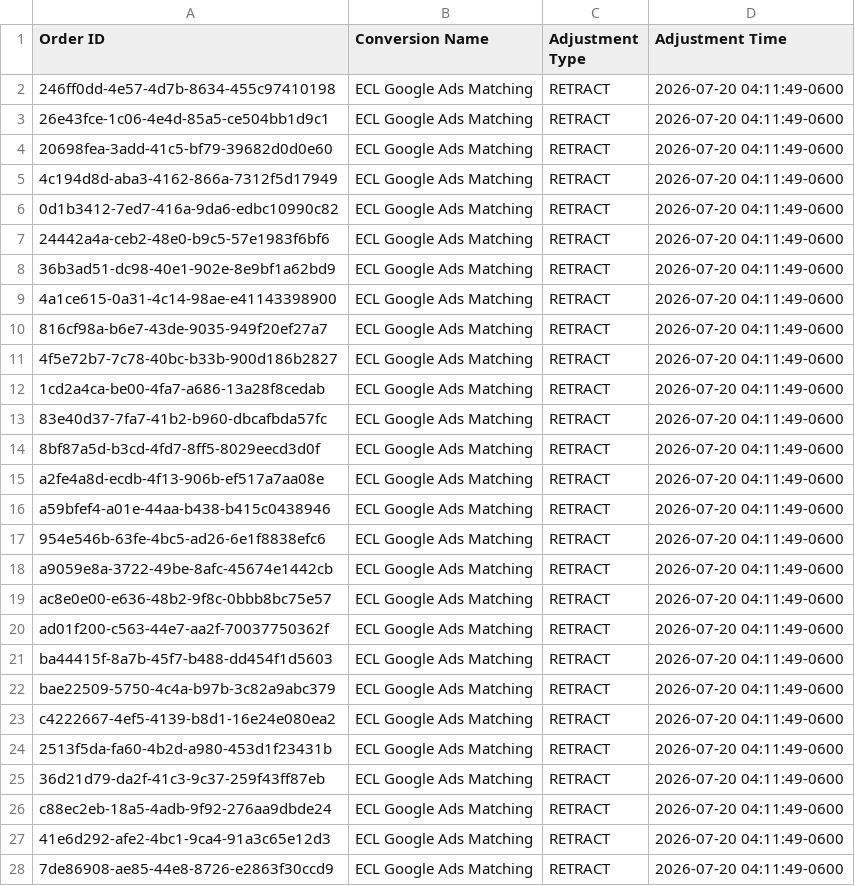
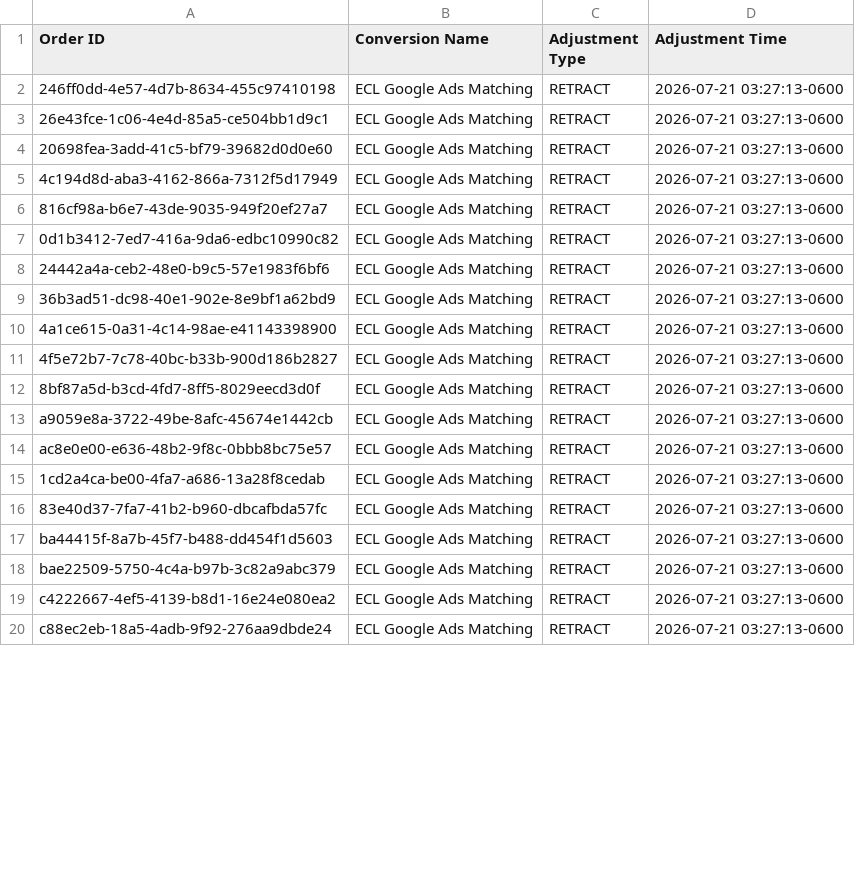
Before and after one commit to warmregards/Endoscopia-del-Mayab, a CSV file: data/enhanced-conversion-adjustments.csv, drawn as a sheet; only a part is shown; the diff covers the shown part only.

```diff
--- a/data/enhanced-conversion-adjustments.csv
+++ b/data/enhanced-conversion-adjustments.csv
@@ -1,28 +1,20 @@
 Order ID,Conversion Name,Adjustment Type,Adjustment Time
-246ff0dd-4e57-4d7b-8634-455c97410198,ECL Google Ads Matching,RETRACT,2026-07-20 04:11:49-0600
-26e43fce-1c06-4e4d-85a5-ce504bb1d9c1,ECL Google Ads Matching,RETRACT,2026-07-20 04:11:49-0600
-20698fea-3add-41c5-bf79-39682d0d0e60,ECL Google Ads Matching,RETRACT,2026-07-20 04:11:49-0600
-4c194d8d-aba3-4162-866a-7312f5d17949,ECL Google Ads Matching,RETRACT,2026-07-20 04:11:49-0600
-0d1b3412-7ed7-416a-9da6-edbc10990c82,ECL Google Ads Matching,RETRACT,2026-07-20 04:11:49-0600
-24442a4a-ceb2-48e0-b9c5-57e1983f6bf6,ECL Google Ads Matching,RETRACT,2026-07-20 04:11:49-0600
-36b3ad51-dc98-40e1-902e-8e9bf1a62bd9,ECL Google Ads Matching,RETRACT,2026-07-20 04:11:49-0600
-4a1ce615-0a31-4c14-98ae-e41143398900,ECL Google Ads Matching,RETRACT,2026-07-20 04:11:49-0600
-816cf98a-b6e7-43de-9035-949f20ef27a7,ECL Google Ads Matching,RETRACT,2026-07-20 04:11:49-0600
-4f5e72b7-7c78-40bc-b33b-900d186b2827,ECL Google Ads Matching,RETRACT,2026-07-20 04:11:49-0600
-1cd2a4ca-be00-4fa7-a686-13a28f8cedab,ECL Google Ads Matching,RETRACT,2026-07-20 04:11:49-0600
-83e40d37-7fa7-41b2-b960-dbcafbda57fc,ECL Google Ads Matching,RETRACT,2026-07-20 04:11:49-0600
-8bf87a5d-b3cd-4fd7-8ff5-8029eecd3d0f,ECL Google Ads Matching,RETRACT,2026-07-20 04:11:49-0600
-a2fe4a8d-ecdb-4f13-906b-ef517a7aa08e,ECL Google Ads Matching,RETRACT,2026-07-20 04:11:49-0600
-a59bfef4-a01e-44aa-b438-b415c0438946,ECL Google Ads Matching,RETRACT,2026-07-20 04:11:49-0600
-954e546b-63fe-4bc5-ad26-6e1f8838efc6,ECL Google Ads Matching,RETRACT,2026-07-20 04:11:49-0600
-a9059e8a-3722-49be-8afc-45674e1442cb,ECL Google Ads Matching,RETRACT,2026-07-20 04:11:49-0600
-ac8e0e00-e636-48b2-9f8c-0bbb8bc75e57,ECL Google Ads Matching,RETRACT,2026-07-20 04:11:49-0600
-ad01f200-c563-44e7-aa2f-70037750362f,ECL Google Ads Matching,RETRACT,2026-07-20 04:11:49-0600
-ba44415f-8a7b-45f7-b488-dd454f1d5603,ECL Google Ads Matching,RETRACT,2026-07-20 04:11:49-0600
-bae22509-5750-4c4a-b97b-3c82a9abc379,ECL Google Ads Matching,RETRACT,2026-07-20 04:11:49-0600
-c4222667-4ef5-4139-b8d1-16e24e080ea2,ECL Google Ads Matching,RETRACT,2026-07-20 04:11:49-0600
-2513f5da-fa60-4b2d-a980-453d1f23431b,ECL Google Ads Matching,RETRACT,2026-07-20 04:11:49-0600
-36d21d79-da2f-41c3-9c37-259f43ff87eb,ECL Google Ads Matching,RETRACT,2026-07-20 04:11:49-0600
-c88ec2eb-18a5-4adb-9f92-276aa9dbde24,ECL Google Ads Matching,RETRACT,2026-07-20 04:11:49-0600
-41e6d292-afe2-4bc1-9ca4-91a3c65e12d3,ECL Google Ads Matching,RETRACT,2026-07-20 04:11:49-0600
-7de86908-ae85-44e8-8726-e2863f30ccd9,ECL Google Ads Matching,RETRACT,2026-07-20 04:11:49-0600
+246ff0dd-4e57-4d7b-8634-455c97410198,ECL Google Ads Matching,RETRACT,2026-07-21 03:27:13-0600
+26e43fce-1c06-4e4d-85a5-ce504bb1d9c1,ECL Google Ads Matching,RETRACT,2026-07-21 03:27:13-0600
+20698fea-3add-41c5-bf79-39682d0d0e60,ECL Google Ads Matching,RETRACT,2026-07-21 03:27:13-0600
+4c194d8d-aba3-4162-866a-7312f5d17949,ECL Google Ads Matching,RETRACT,2026-07-21 03:27:13-0600
+816cf98a-b6e7-43de-9035-949f20ef27a7,ECL Google Ads Matching,RETRACT,2026-07-21 03:27:13-0600
+0d1b3412-7ed7-416a-9da6-edbc10990c82,ECL Google Ads Matching,RETRACT,2026-07-21 03:27:13-0600
+24442a4a-ceb2-48e0-b9c5-57e1983f6bf6,ECL Google Ads Matching,RETRACT,2026-07-21 03:27:13-0600
+36b3ad51-dc98-40e1-902e-8e9bf1a62bd9,ECL Google Ads Matching,RETRACT,2026-07-21 03:27:13-0600
+4a1ce615-0a31-4c14-98ae-e41143398900,ECL Google Ads Matching,RETRACT,2026-07-21 03:27:13-0600
+4f5e72b7-7c78-40bc-b33b-900d186b2827,ECL Google Ads Matching,RETRACT,2026-07-21 03:27:13-0600
+8bf87a5d-b3cd-4fd7-8ff5-8029eecd3d0f,ECL Google Ads Matching,RETRACT,2026-07-21 03:27:13-0600
+a9059e8a-3722-49be-8afc-45674e1442cb,ECL Google Ads Matching,RETRACT,2026-07-21 03:27:13-0600
+ac8e0e00-e636-48b2-9f8c-0bbb8bc75e57,ECL Google Ads Matching,RETRACT,2026-07-21 03:27:13-0600
+1cd2a4ca-be00-4fa7-a686-13a28f8cedab,ECL Google Ads Matching,RETRACT,2026-07-21 03:27:13-0600
+83e40d37-7fa7-41b2-b960-dbcafbda57fc,ECL Google Ads Matching,RETRACT,2026-07-21 03:27:13-0600
+ba44415f-8a7b-45f7-b488-dd454f1d5603,ECL Google Ads Matching,RETRACT,2026-07-21 03:27:13-0600
+bae22509-5750-4c4a-b97b-3c82a9abc379,ECL Google Ads Matching,RETRACT,2026-07-21 03:27:13-0600
+c4222667-4ef5-4139-b8d1-16e24e080ea2,ECL Google Ads Matching,RETRACT,2026-07-21 03:27:13-0600
+c88ec2eb-18a5-4adb-9f92-276aa9dbde24,ECL Google Ads Matching,RETRACT,2026-07-21 03:27:13-0600
```
Also changed, not shown: 12 added rows, 4 removed rows and 24 edited cells elsewhere in this file, data/enhanced-conversions.csv, data/offline-conversions.csv.
